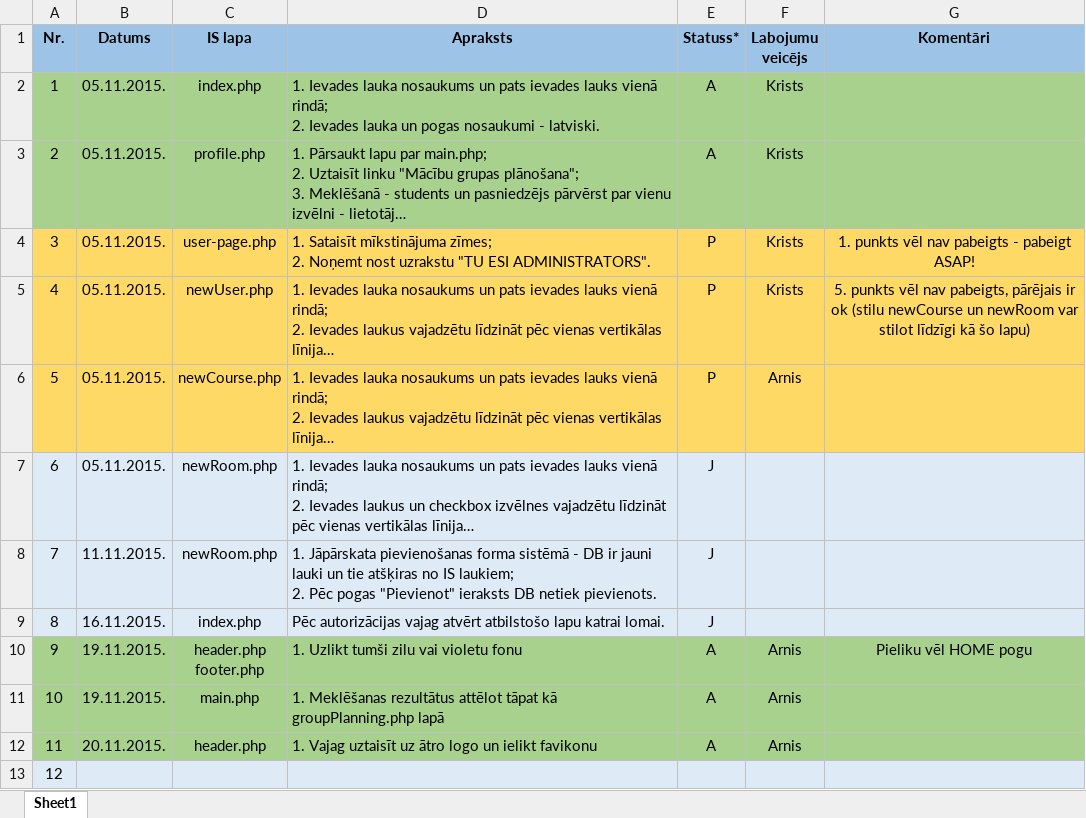
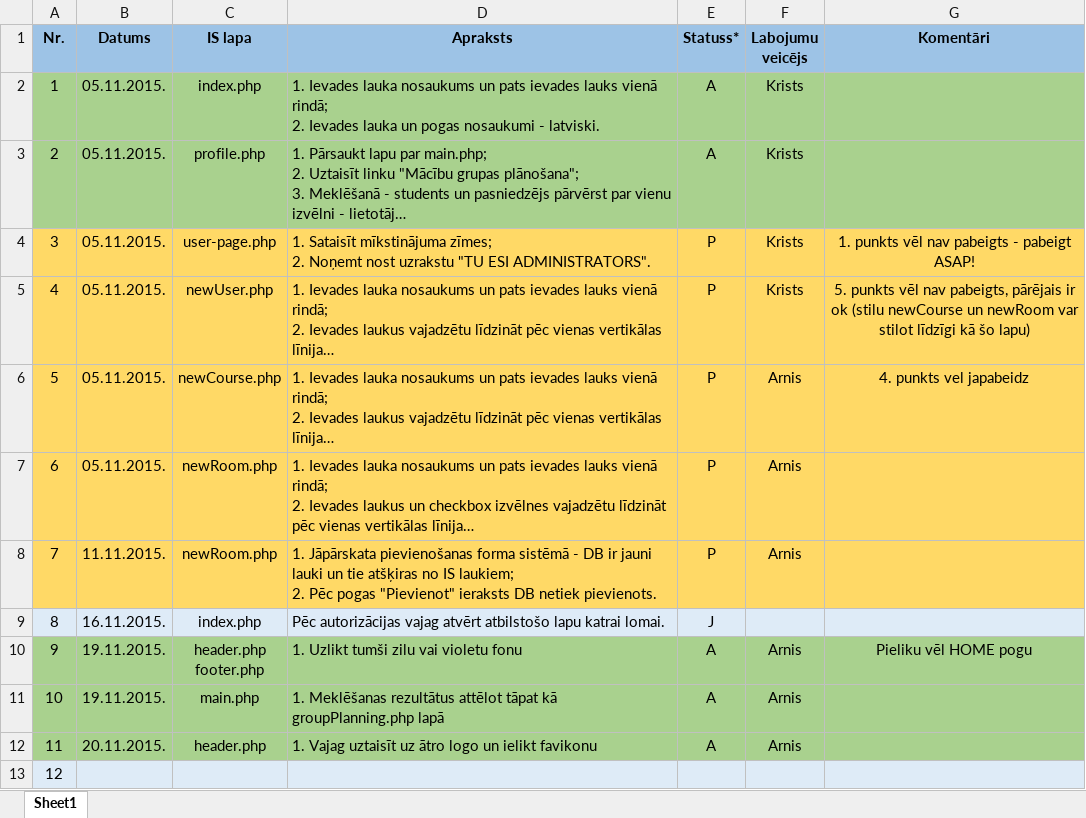
Before and after one commit to KJankovskis/MCVS, an Excel workbook: Dok/Kludu_zinojumu_arhivs.xlsx, sheet Sheet1, drawn as a sheet; only a part is shown; long unchanged cells end in …; values as stored, in another font and other column widths than the file's, no borders; the diff names each change by its address in the sheet, - before the commit and + after, or states it on an @@ line.

```diff
--- a/Dok/Kludu_zinojumu_arhivs.xlsx (sheet Sheet1)
+++ b/Dok/Kludu_zinojumu_arhivs.xlsx (sheet Sheet1)
-G6 (Komentāri): (empty)
+G6 (Komentāri): 4. punkts vel japabeidz
-A7:G8 fill: #DEEBF7
+A7:G8 fill: #FFD966
-E7:E8 (Statuss*): J
+E7:E8 (Statuss*): P
-F7:F8 (Labojumu veicējs): (empty)
+F7:F8 (Labojumu veicējs): Arnis
```
Also changed, not shown: 1 other file.
